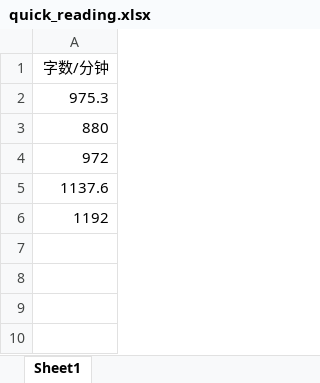
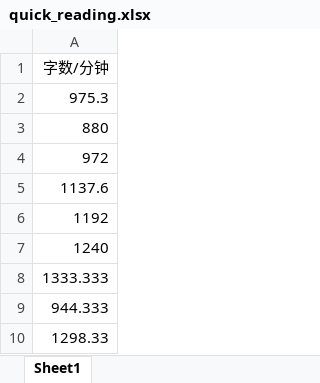
Before and after one commit to FeatherHunter/StudyNotes, an Excel workbook: English/Super Memory/quick_reading.xlsx, sheet Sheet1, drawn as a sheet; values as stored, in another font and other column widths than the file's, no borders; charts and pictures not drawn; the diff names each change by its address in the sheet, - before the commit and + after, or states it on an @@ line.

Commit message:
Update quick_reading.xlsx

```diff
--- a/English/Super Memory/quick_reading.xlsx (sheet Sheet1)
+++ b/English/Super Memory/quick_reading.xlsx (sheet Sheet1)
+row 7: 1240
+row 8: 1333.333
+row 9: 944.333
+row 10: 1298.33
```
Also changed, not shown: charts or pictures.
